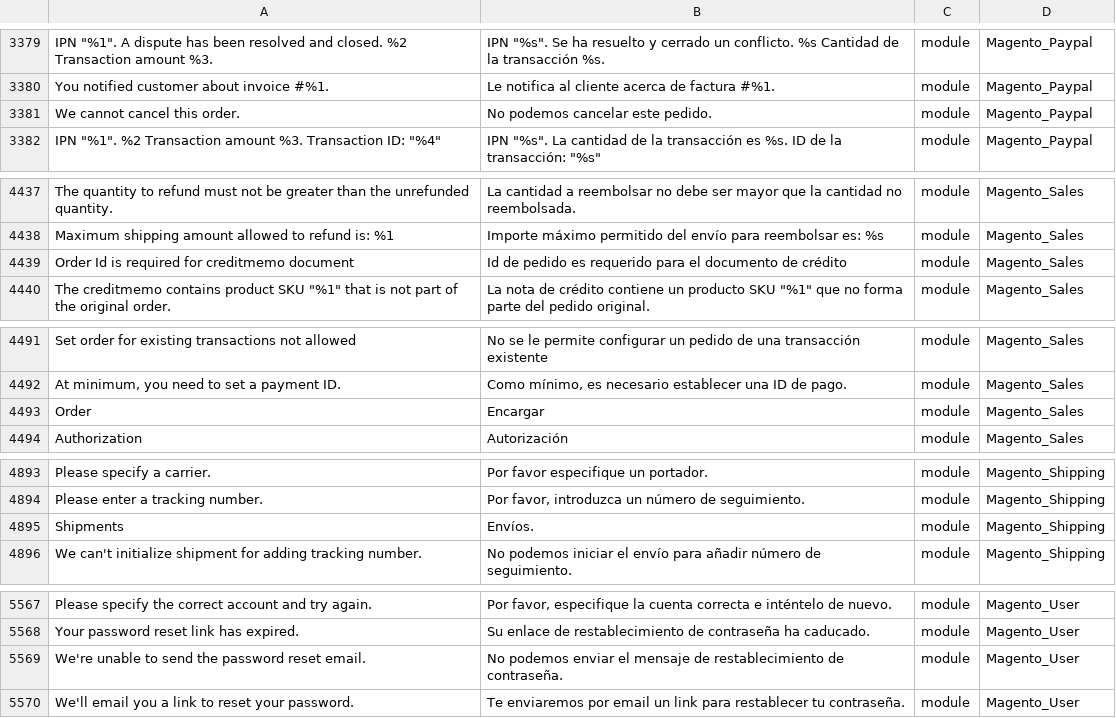
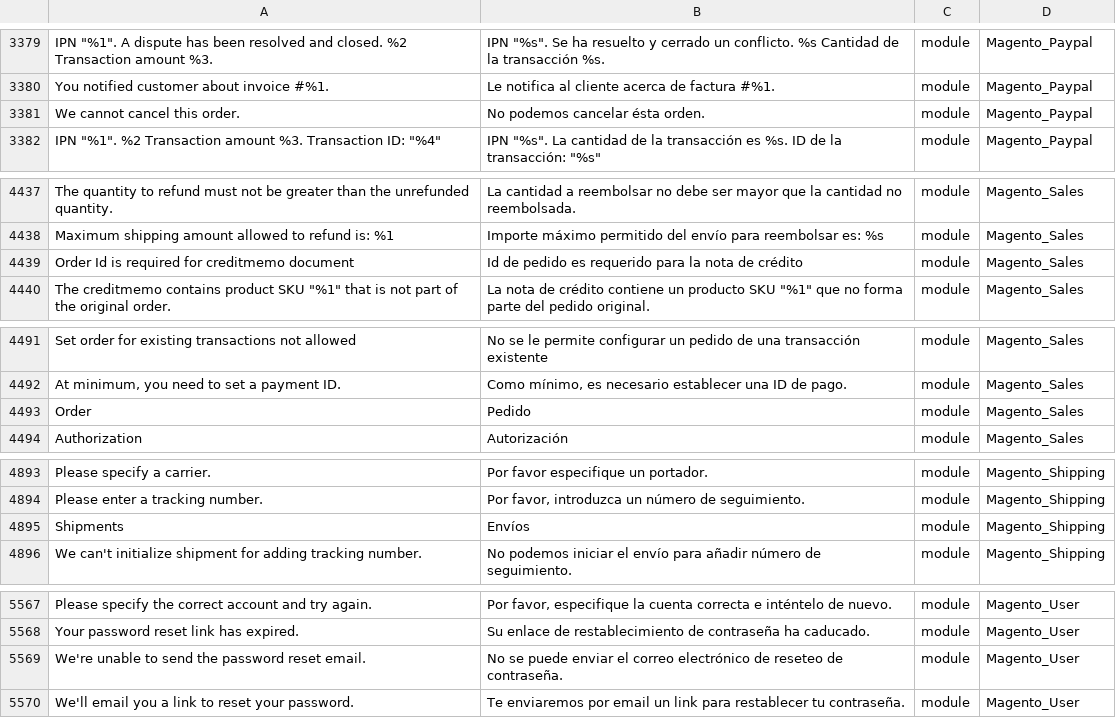
Before and after one commit to Magento2Translations/language_es_ar, a CSV file: es_AR.csv, drawn as a sheet; only a part is shown, gaps mark what is left out; the diff covers the shown part only; the diff names each change by its address in the sheet, - before the commit and + after, or states it on an @@ line.

Commit message:
Auto translate 30/05/2018 08:24:16

```diff
--- a/es_AR.csv
+++ b/es_AR.csv
-B3381: No podemos cancelar este pedido.
+B3381: No podemos cancelar ésta orden.
-B4439: …requerido para el documento de crédito
+B4439: …requerido para la nota de crédito
-B4493: Encargar
+B4493: Pedido
-B4895: Envíos.
+B4895: Envíos
-B5569: No podemos enviar el mensaje de restablecimiento de contraseña.
+B5569: No se puede enviar el correo electrónico de reseteo de contraseña.
```
Also changed, not shown: 4 edited cells elsewhere in this file.
